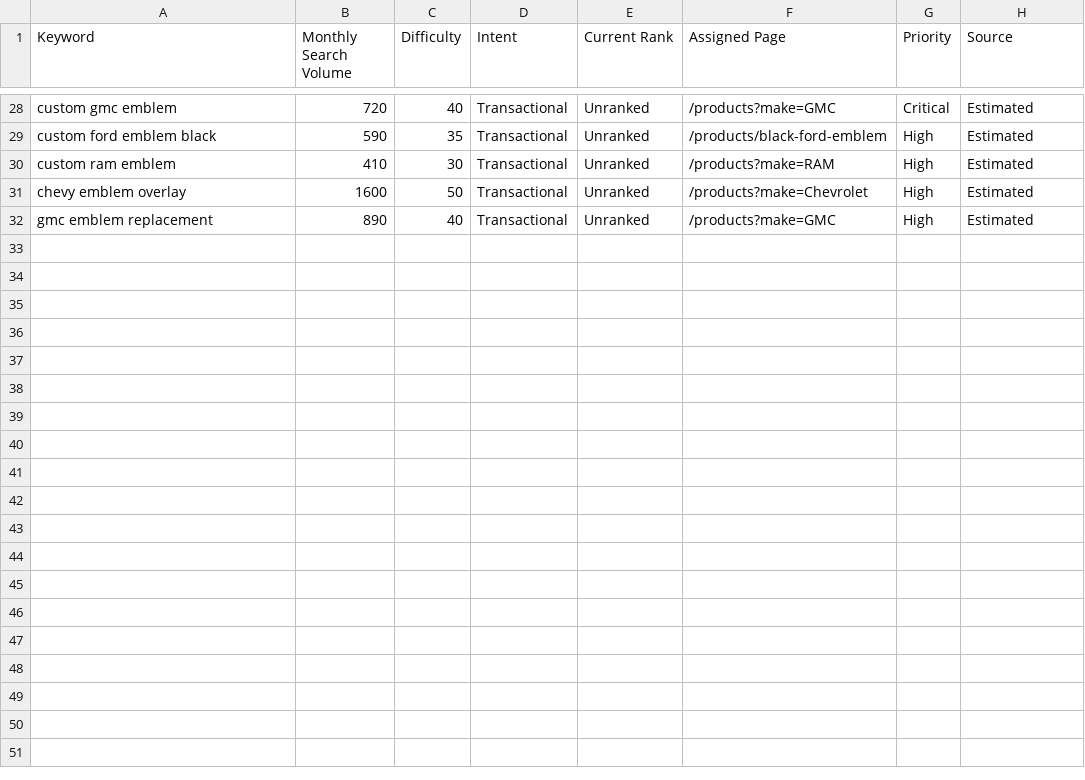
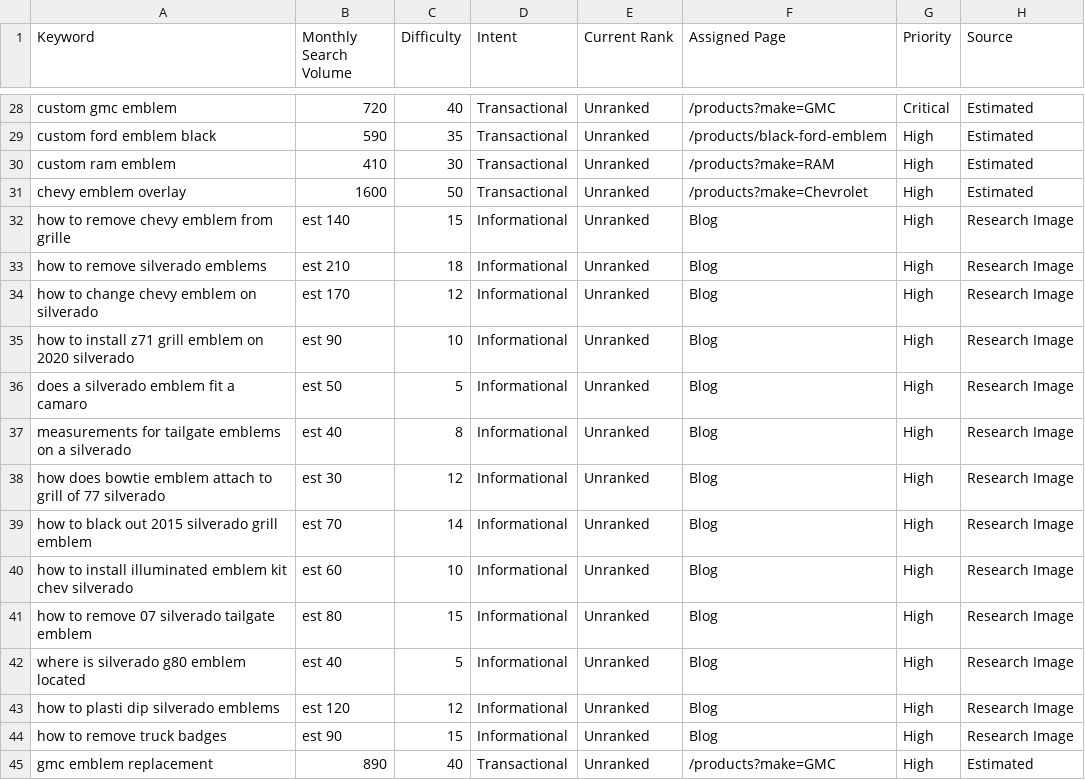
Before and after one commit to ddanieltover-arch/ENGRAVINGNATION, a CSV file: docs/seo/keywords.csv, drawn as a sheet; only a part is shown, gaps mark what is left out.

```diff
--- a/docs/seo/keywords.csv
+++ b/docs/seo/keywords.csv
@@ -31,2 +31,15 @@ custom ram emblem,410,30,Transactional,Unranked,/products?make=RAM,High,Estimate
 chevy emblem overlay,1600,50,Transactional,Unranked,/products?make=Chevrolet,High,Estimated
+how to remove chevy emblem from grille,est 140,15,Informational,Unranked,Blog,High,Research Image
+how to remove silverado emblems,est 210,18,Informational,Unranked,Blog,High,Research Image
+how to change chevy emblem on silverado,est 170,12,Informational,Unranked,Blog,High,Research Image
+how to install z71 grill emblem on 2020 silverado,est 90,10,Informational,Unranked,Blog,High,Research Image
+does a silverado emblem fit a camaro,est 50,5,Informational,Unranked,Blog,High,Research Image
+measurements for tailgate emblems on a silverado,est 40,8,Informational,Unranked,Blog,High,Research Image
+how does bowtie emblem attach to grill of 77 silverado,est 30,12,Informational,Unranked,Blog,High,Research Image
+how to black out 2015 silverado grill emblem,est 70,14,Informational,Unranked,Blog,High,Research Image
+how to install illuminated emblem kit chev silverado,est 60,10,Informational,Unranked,Blog,High,Research Image
+how to remove 07 silverado tailgate emblem,est 80,15,Informational,Unranked,Blog,High,Research Image
+where is silverado g80 emblem located,est 40,5,Informational,Unranked,Blog,High,Research Image
+how to plasti dip silverado emblems,est 120,12,Informational,Unranked,Blog,High,Research Image
+how to remove truck badges,est 90,15,Informational,Unranked,Blog,High,Research Image
 gmc emblem replacement,890,40,Transactional,Unranked,/products?make=GMC,High,Estimated
```
Also changed, not shown: docs/seo/content-calendar.csv, 14 other files.
